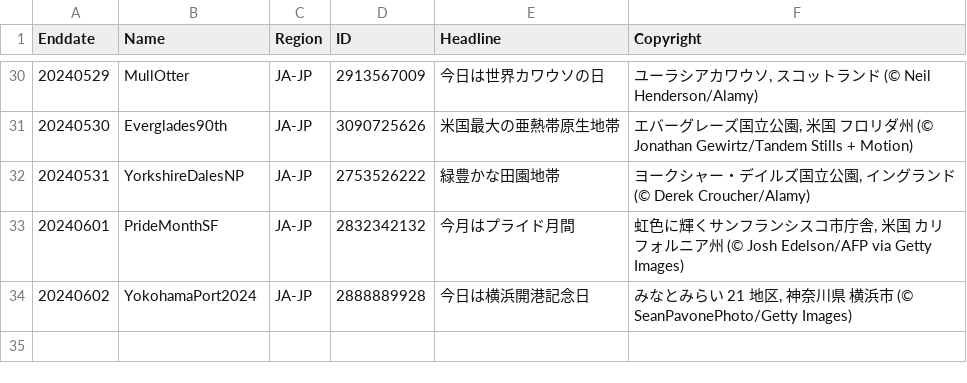
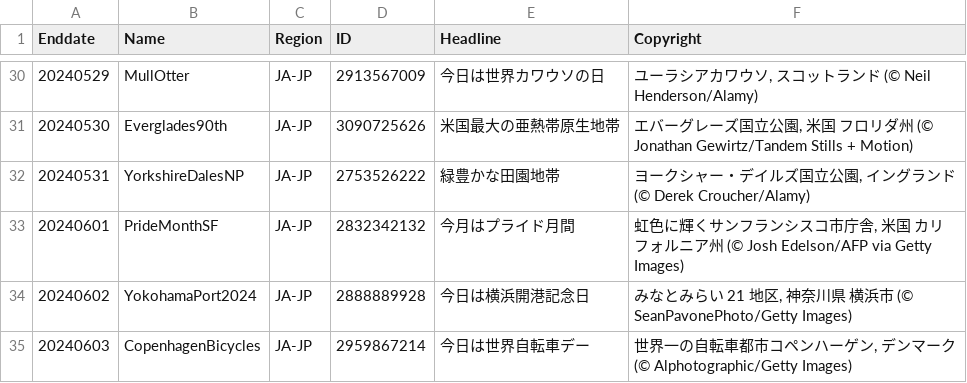
Before and after one commit to tauyoungsama/imageArchive, a CSV file: metadata/JA-JP.csv, drawn as a sheet; only a part is shown, gaps mark what is left out; the diff names each change by its address in the sheet, - before the commit and + after, or states it on an @@ line.

```diff
--- a/metadata/JA-JP.csv
+++ b/metadata/JA-JP.csv
+row 35: 20240603 | CopenhagenBicycles | JA-JP | 2959867214 | 今日は世界自転車デー | 世界一の自転車都市コペンハーゲン, デンマーク (© Alphotographic/Getty Images)
```
Also changed, not shown: metadata/DE-DE.csv, metadata/EN-IN.csv, 12 other files.
